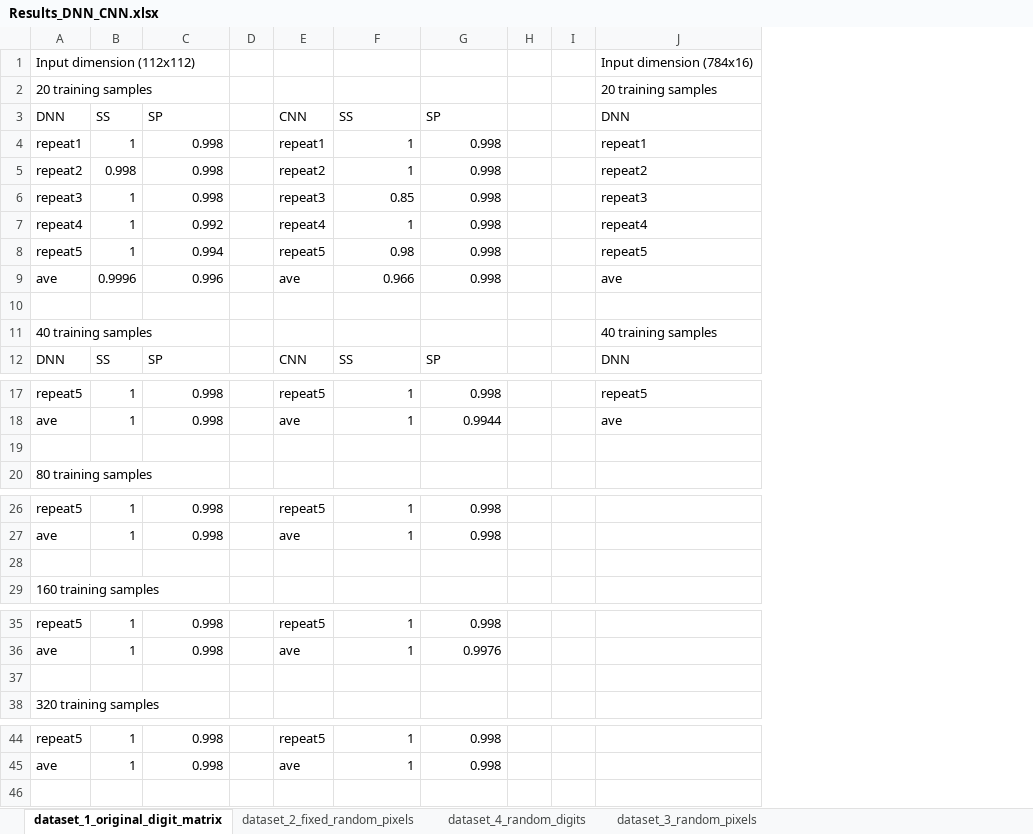
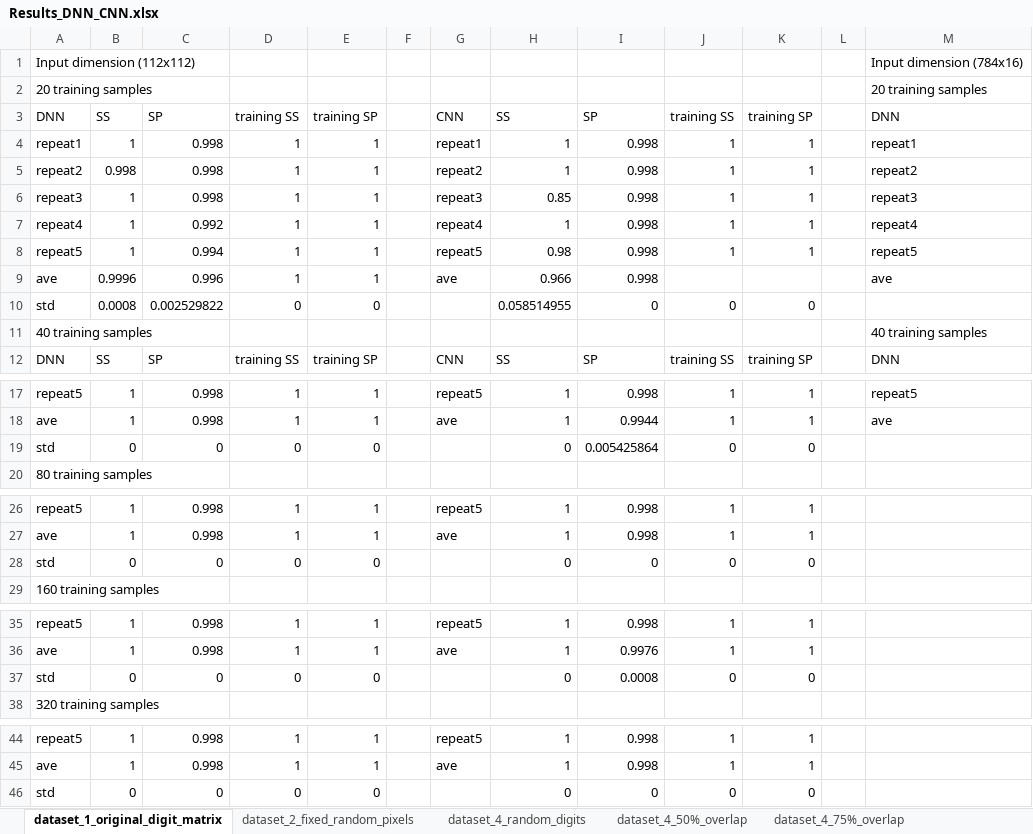
Before and after one commit to cloud76508/Group_Learning, an Excel workbook: digit_small_digit_matrix/Results/Results_DNN_CNN.xlsx, sheet dataset_1_original_digit_matrix, drawn as a sheet; only a part is shown, gaps mark what is left out; values as stored, in another font and other column widths than the file's, no borders; removed rows and columns are numbered as before the commit, all else as after; rows hold the shown columns only; the diff names each change by its address in the sheet, - before the commit and + after, or states it on an @@ line.

```diff
--- a/digit_small_digit_matrix/Results/Results_DNN_CNN.xlsx (sheet dataset_1_original_digit_matrix)
+++ b/digit_small_digit_matrix/Results/Results_DNN_CNN.xlsx (sheet dataset_1_original_digit_matrix)
+sheet tab: dataset_4_50%_overlap
+sheet tab: dataset_4_75%_overlap
+column D, rows 3-12: training SS | 1 | 1 | 1 | 1 | 1 | 1 | 0 |  | training SS; rows 17-19: 1 | 1 | 0; rows 26-28: 1 | 1 | 0; rows 35-37: 1 | 1 | 0; rows 44-45: 1 | 1
+column E, rows 3-12: training SP | 1 | 1 | 1 | 1 | 1 | 1 | 0 |  | training SP; rows 17-19: 1 | 1 | 0; rows 26-28: 1 | 1 | 0; rows 35-37: 1 | 1 | 0; rows 44-45: 1 | 1
-column H, empty
+column J, rows 3-12: training SS | 1 | 1 | 1 | 1 | 1 |  | 0 |  | training SS; rows 17-19: 1 | 1 | 0; rows 26-28: 1 | 1 | 0; rows 35-37: 1 | 1 | 0; rows 44-45: 1 | 1
+column K, rows 3-12: training SP | 1 | 1 | 1 | 1 | 1 |  | 0 |  | training SP; rows 17-19: 1 | 1 | 0; rows 26-28: 1 | 1 | 0; rows 35-37: 1 | 1 | 0; rows 44-45: 1 | 1
-row 10: (empty)
+row 10: std | 0.0008 | 0.002529822 | 0 | 0 |  |  | 0.058514955 | 0 | 0 | 0
-row 19: (empty)
+row 19: std | 0 | 0 | 0 | 0 |  |  | 0 | 0.005425864 | 0 | 0
-row 28: (empty)
+row 28: std | 0 | 0 | 0 | 0 |  |  | 0 | 0 | 0 | 0
-row 37: (empty)
+row 37: std | 0 | 0 | 0 | 0 |  |  | 0 | 0.0008 | 0 | 0
+row 46: std | 0 | 0 | 0 | 0 |  |  | 0 | 0 | 0 | 0
```
Also changed, not shown: sheet dataset_2_fixed_random_pixels, sheet dataset_4_random_digits, formulas that keep their value, digit_small_digit_matrix/Results/fixed_random_pixel.xlsx, 30 other files.
